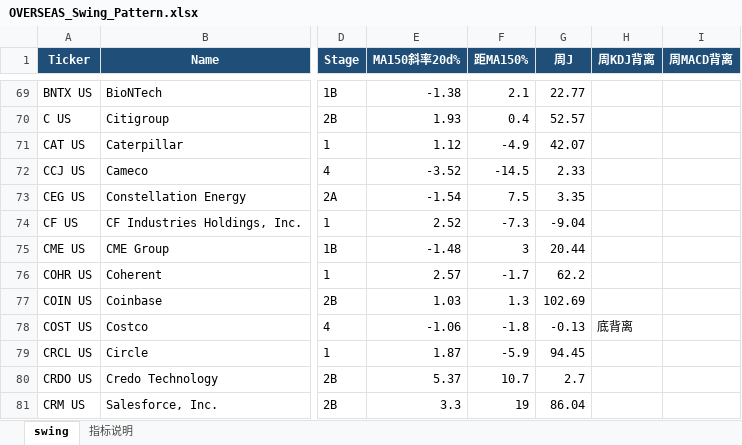
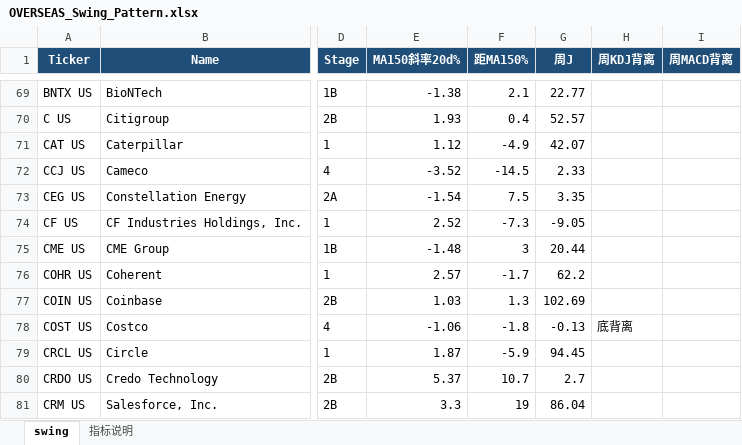
Before and after one commit to jibom/swing-pattern, an Excel workbook: OVERSEAS_Swing_Pattern.xlsx, sheet swing, drawn as a sheet; only a part is shown, gaps mark what is left out; values as stored, in another font and other column widths than the file's, no borders; the diff covers the shown part only; the diff names each change by its address in the sheet, - before the commit and + after, or states it on an @@ line.

```diff
--- a/OVERSEAS_Swing_Pattern.xlsx (sheet swing)
+++ b/OVERSEAS_Swing_Pattern.xlsx (sheet swing)
-G74 (周J): -9.04
+G74 (周J): -9.05
```
Also changed, not shown: 21 edited cells elsewhere in this sheet, sheet 指标说明, 1 other file.
